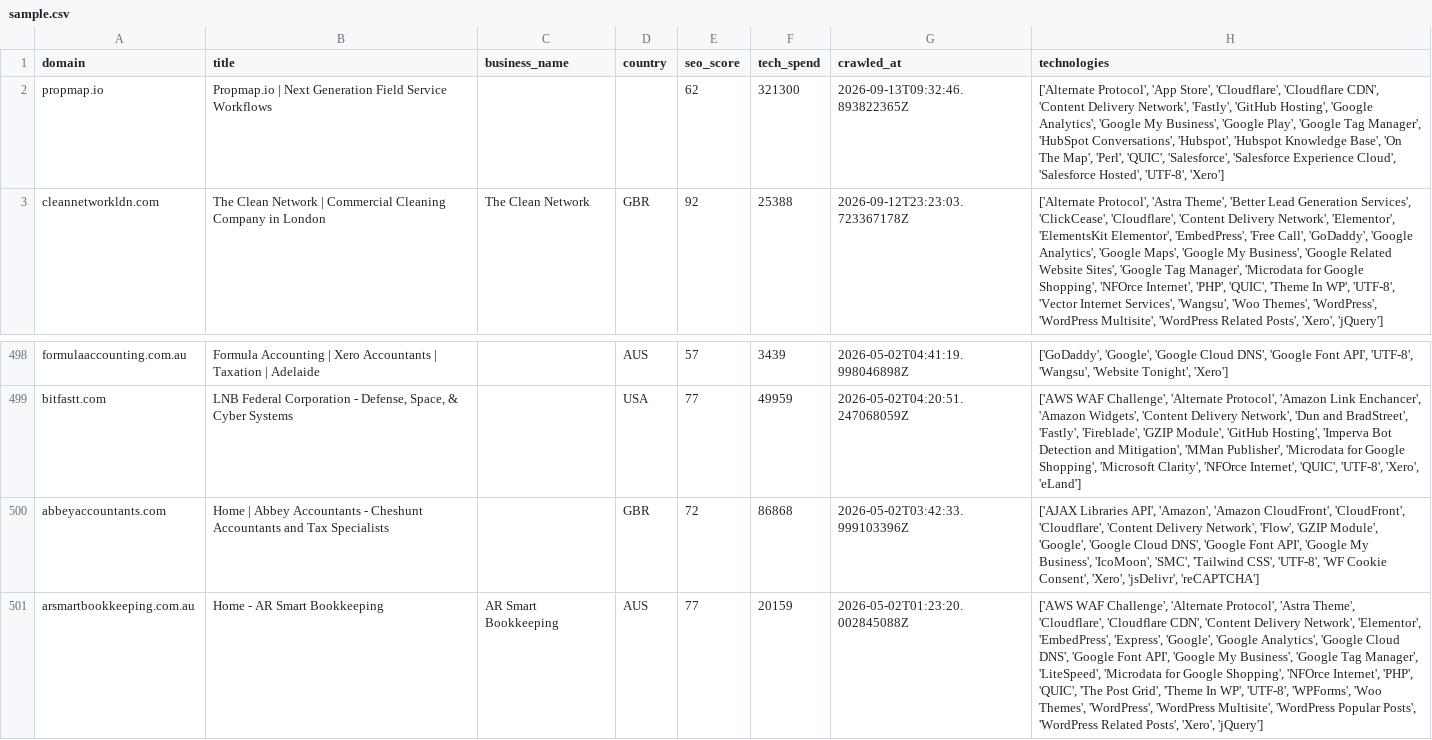
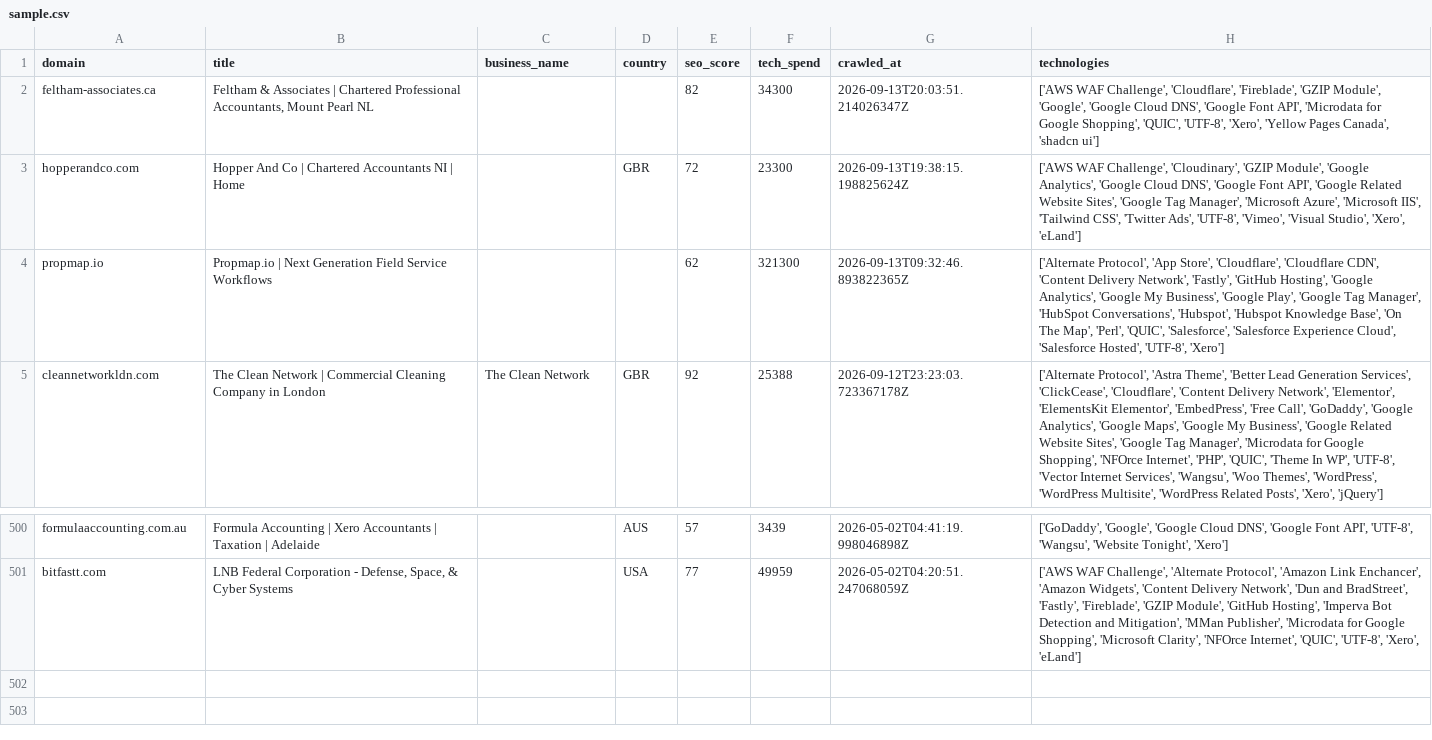
Before and after one commit to AbdulDayyan1/tech-stack-datasets, a CSV file: leads/companies-using-xero/sample.csv, drawn as a sheet; only a part is shown, gaps mark what is left out; removed rows and columns are numbered as before the commit, all else as after; the diff names each change by its address in the sheet, - before the commit and + after, or states it on an @@ line.

```diff
--- a/leads/companies-using-xero/sample.csv
+++ b/leads/companies-using-xero/sample.csv
+row 2: feltham-associates.ca | Feltham & Associates | Chartered Professional Accountants, Mount Pearl NL |  |  | 82 | 34300 | 2026-09-13T20:03:51.214026347Z | ['AWS WAF Challenge', 'Cloudflare', 'Fireblade', 'GZIP Module', 'Google', 'Google Cloud DNS', 'Google Font API', 'Microdata for Google Shopping', 'QUIC', 'UTF-8', 'Xero', 'Yellow Pages Canada', 'shadcn ui']
+row 3: hopperandco.com | Hopper And Co | Chartered Accountants NI | Home |  | GBR | 72 | 23300 | 2026-09-13T19:38:15.198825624Z | ['AWS WAF Challenge', 'Cloudinary', 'GZIP Module', 'Google Analytics', 'Google Cloud DNS', 'Google Font API', 'Google Related Website Sites', 'Google Tag Manager', 'Microsoft Azure', 'Microsoft IIS', 'Tailwind CSS', 'Twitter Ads', 'UTF-8', 'Vimeo', 'Visual Studio', 'Xero', 'eLand']
-row 500: abbeyaccountants.com | Home | Abbey Accountants - Cheshunt Accountants and Tax Specialists |  | GBR | 72 | 86868 | 2026-05-02T03:42:33.999103396Z | ['AJAX Libraries API', 'Amazon', 'Amazon CloudFront', 'CloudFront', 'Cloudflare', 'Content Delivery Network', 'Flow', 'GZIP Module', 'Google', 'Google Cloud DNS', 'Google Font API', 'Google My Business', 'IcoMoon', 'SMC', 'Tailwind CSS', 'UTF-8', 'WF Cookie Consent', 'Xero', 'jsDelivr', 'reCAPTCHA']
-row 501: arsmartbookkeeping.com.au | Home - AR Smart Bookkeeping | AR Smart Bookkeeping | AUS | 77 | 20159 | 2026-05-02T01:23:20.002845088Z | ['AWS WAF Challenge', 'Alternate Protocol', 'Astra Theme', 'Cloudflare', 'Cloudflare CDN', 'Content Delivery Network', 'Elementor', 'EmbedPress', 'Express', 'Google', 'Google Analytics', 'Google Cloud DNS', 'Google Font API', 'Google My Business', 'Google Tag Manager', 'LiteSpeed', 'Microdata for Google Shopping', 'NFOrce Internet', 'PHP', 'QUIC', 'The Post Grid', 'Theme In WP', 'UTF-8', 'WPForms', 'Woo Themes', 'WordPress', 'WordPress Multisite', 'WordPress Popular Posts', 'WordPress Related Posts', 'Xero', 'jQuery']
```
Also changed, not shown: leads/companies-using-quickbooks-online/sample.csv, leads/companies-using-sage-intacct/sample.csv, 15 other files.
